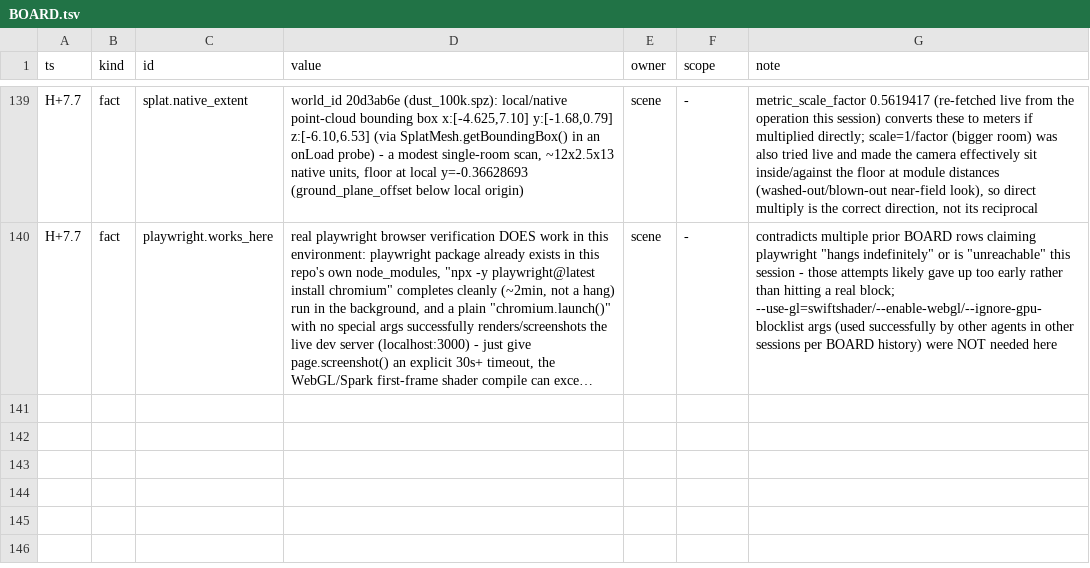
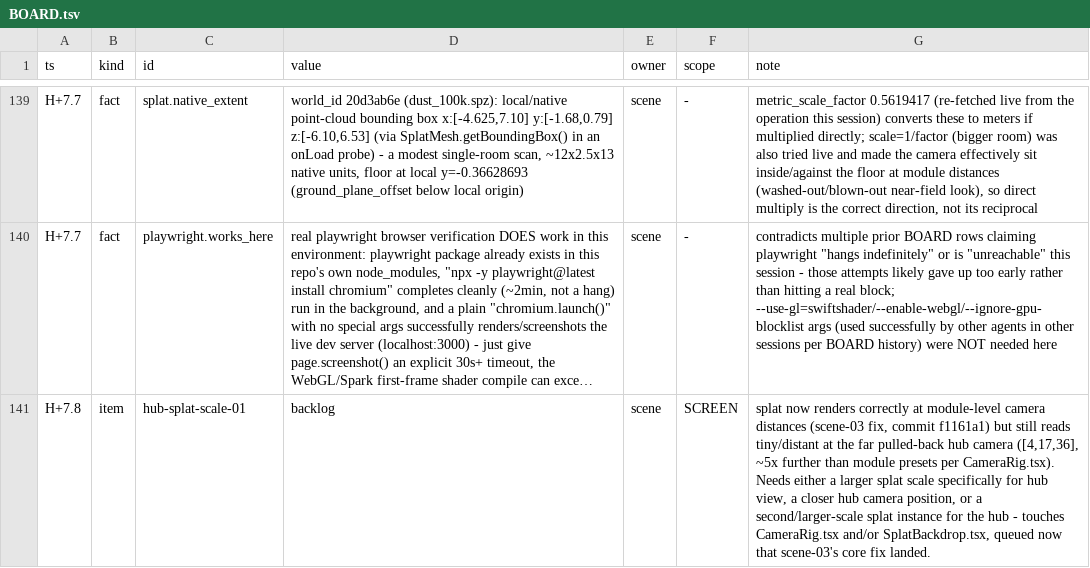
Before and after one commit to TriNguyen1110/physics-playground, a TSV file: BOARD.tsv, drawn as a sheet; only a part is shown, gaps mark what is left out; long unchanged cells end in …; the diff names each change by its address in the sheet, - before the commit and + after, or states it on an @@ line.

Commit message:
board: seed hub-view splat scale fix

```diff
--- a/BOARD.tsv
+++ b/BOARD.tsv
+row 141: H+7.8 | item | hub-splat-scale-01 | backlog | scene | SCREEN | splat now renders correctly at module-level camera distances (scene-03 fix, commit f1161a1) but still reads tiny/distant at the far pulled-back hub camera ([4,17,36], ~5x further than module presets per CameraRig.tsx). Needs either a larger splat scale specifically for hub view, a closer hub camera position, or a second/larger-scale splat instance for the hub - touches CameraRig.tsx and/or SplatBackdrop.tsx, queued now that scene-03's core fix landed.
```
